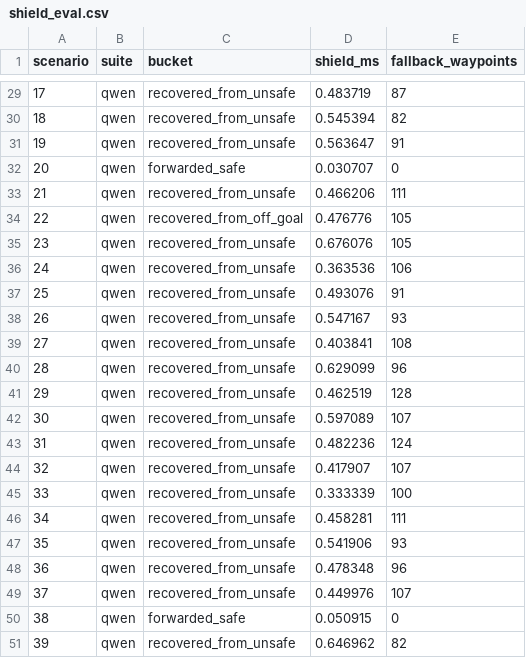
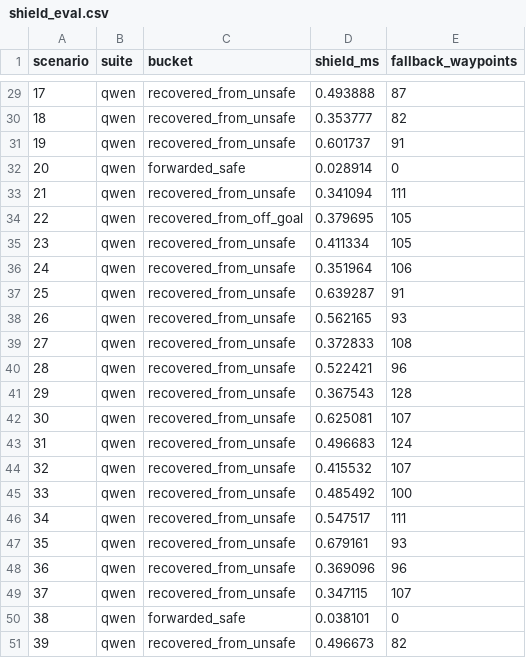
Before and after one commit to munawarkazmi/llm-nav-shield, a CSV file: reports/results/shield_eval.csv, drawn as a sheet; only a part is shown, gaps mark what is left out; the diff covers the shown part only.

```diff
--- a/reports/results/shield_eval.csv
+++ b/reports/results/shield_eval.csv
@@ -29,23 +29,23 @@ scenario,suite,bucket,shield_ms,fallback_waypoints
-17,qwen,recovered_from_unsafe,0.483719,87
-18,qwen,recovered_from_unsafe,0.545394,82
-19,qwen,recovered_from_unsafe,0.563647,91
-20,qwen,forwarded_safe,0.030707,0
-21,qwen,recovered_from_unsafe,0.466206,111
-22,qwen,recovered_from_off_goal,0.476776,105
-23,qwen,recovered_from_unsafe,0.676076,105
-24,qwen,recovered_from_unsafe,0.363536,106
-25,qwen,recovered_from_unsafe,0.493076,91
-26,qwen,recovered_from_unsafe,0.547167,93
-27,qwen,recovered_from_unsafe,0.403841,108
-28,qwen,recovered_from_unsafe,0.629099,96
-29,qwen,recovered_from_unsafe,0.462519,128
-30,qwen,recovered_from_unsafe,0.597089,107
-31,qwen,recovered_from_unsafe,0.482236,124
-32,qwen,recovered_from_unsafe,0.417907,107
-33,qwen,recovered_from_unsafe,0.333339,100
-34,qwen,recovered_from_unsafe,0.458281,111
-35,qwen,recovered_from_unsafe,0.541906,93
-36,qwen,recovered_from_unsafe,0.478348,96
-37,qwen,recovered_from_unsafe,0.449976,107
-38,qwen,forwarded_safe,0.050915,0
-39,qwen,recovered_from_unsafe,0.646962,82
+17,qwen,recovered_from_unsafe,0.493888,87
+18,qwen,recovered_from_unsafe,0.353777,82
+19,qwen,recovered_from_unsafe,0.601737,91
+20,qwen,forwarded_safe,0.028914,0
+21,qwen,recovered_from_unsafe,0.341094,111
+22,qwen,recovered_from_off_goal,0.379695,105
+23,qwen,recovered_from_unsafe,0.411334,105
+24,qwen,recovered_from_unsafe,0.351964,106
+25,qwen,recovered_from_unsafe,0.639287,91
+26,qwen,recovered_from_unsafe,0.562165,93
+27,qwen,recovered_from_unsafe,0.372833,108
+28,qwen,recovered_from_unsafe,0.522421,96
+29,qwen,recovered_from_unsafe,0.367543,128
+30,qwen,recovered_from_unsafe,0.625081,107
+31,qwen,recovered_from_unsafe,0.496683,124
+32,qwen,recovered_from_unsafe,0.415532,107
+33,qwen,recovered_from_unsafe,0.485492,100
+34,qwen,recovered_from_unsafe,0.547517,111
+35,qwen,recovered_from_unsafe,0.679161,93
+36,qwen,recovered_from_unsafe,0.369096,96
+37,qwen,recovered_from_unsafe,0.347115,107
+38,qwen,forwarded_safe,0.038101,0
+39,qwen,recovered_from_unsafe,0.496673,82
```
Also changed, not shown: 27 edited cells elsewhere in this file, 54 other files.
